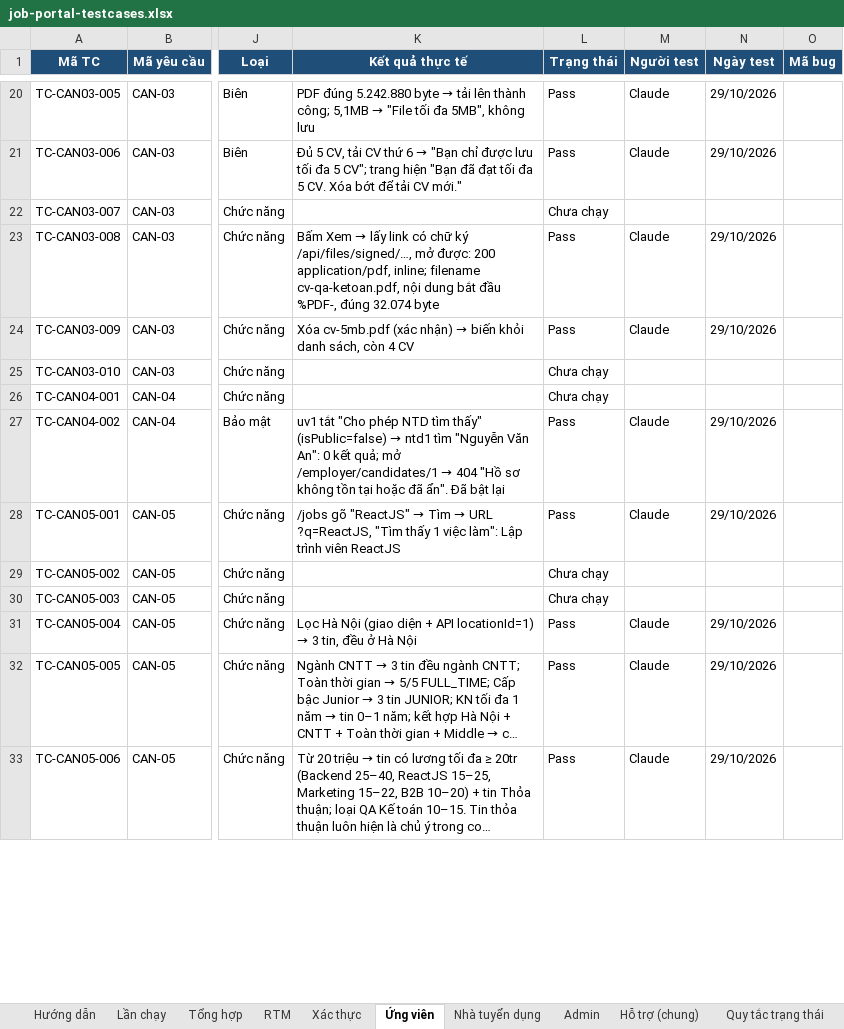
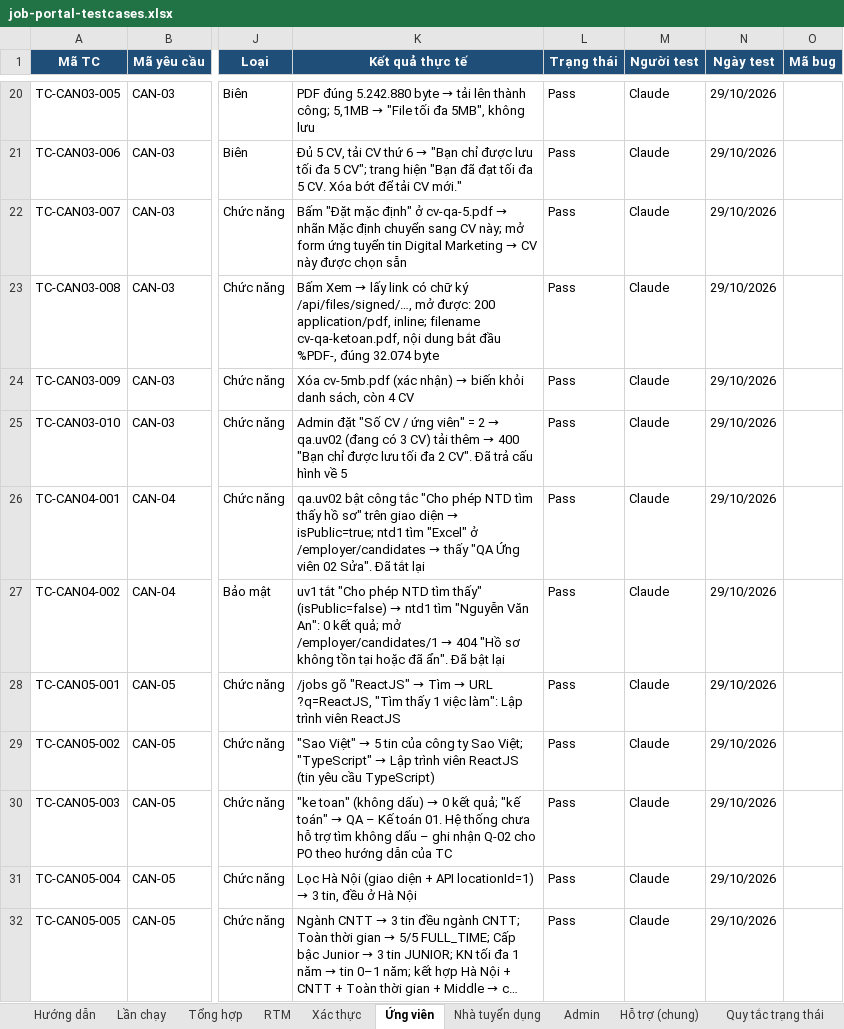
Before and after one commit to phh0302/job-portal, an Excel workbook: docs/testing/job-portal-testcases.xlsx, sheet Ứng viên, drawn as a sheet; only a part is shown, gaps mark what is left out; the shorter side is filled out with more unchanged rows; long unchanged cells end in …; values as stored, in another font and other column widths than the file's, no borders; charts and pictures and conditional formats not drawn; the diff covers the shown part only; the diff names each change by its address in the sheet, - before the commit and + after, or states it on an @@ line.

```diff
--- a/docs/testing/job-portal-testcases.xlsx (sheet Ứng viên)
+++ b/docs/testing/job-portal-testcases.xlsx (sheet Ứng viên)
@@ K22 (Kết quả thực tế): (empty) → Bấm "Đặt mặc định" ở cv-qa-5.pdf → nhãn Mặc định chuyển sang CV này; mở form ứng tuyển tin Digital Marketing → CV này được chọn sẵn @@
-L22 (Trạng thái): Chưa chạy
+L22 (Trạng thái): Pass
-M22 (Người test): (empty)
+M22 (Người test): Claude
-N22 (Ngày test): (empty)
+N22 (Ngày test): 29/10/2026
@@ K25 (Kết quả thực tế): (empty) → Admin đặt "Số CV / ứng viên" = 2 → qa.uv02 (đang có 3 CV) tải thêm → 400 "Bạn chỉ được lưu tối đa 2 CV". Đã trả cấu hình về 5 @@
-L25:L26 (Trạng thái): Chưa chạy
+L25:L26 (Trạng thái): Pass
-M25:M26 (Người test): (empty)
+M25:M26 (Người test): Claude
-N25:N26 (Ngày test): (empty)
+N25:N26 (Ngày test): 29/10/2026
@@ K26 (Kết quả thực tế): (empty) → qa.uv02 bật công tắc "Cho phép NTD tìm thấy hồ sơ" trên giao diện → isPublic=true; ntd1 tìm "Excel" ở /employer/candidates → thấy "QA Ứng viên 02 Sửa". Đã tắt lại @@
@@ K29 (Kết quả thực tế): (empty) → "Sao Việt" → 5 tin của công ty Sao Việt; "TypeScript" → Lập trình viên ReactJS (tin yêu cầu TypeScript) @@
-L29:L30 (Trạng thái): Chưa chạy
+L29:L30 (Trạng thái): Pass
-M29:M30 (Người test): (empty)
+M29:M30 (Người test): Claude
-N29:N30 (Ngày test): (empty)
+N29:N30 (Ngày test): 29/10/2026
@@ K30 (Kết quả thực tế): (empty) → "ke toan" (không dấu) → 0 kết quả; "kế toán" → QA – Kế toán 01. Hệ thống chưa hỗ trợ tìm không dấu – ghi nhận Q-02 cho PO theo hướng dẫn của TC @@
```
Also changed, not shown: 105 edited cells elsewhere in this sheet, sheet RTM, sheet Tổng hợp, sheet Lần chạy, 1 other file.
